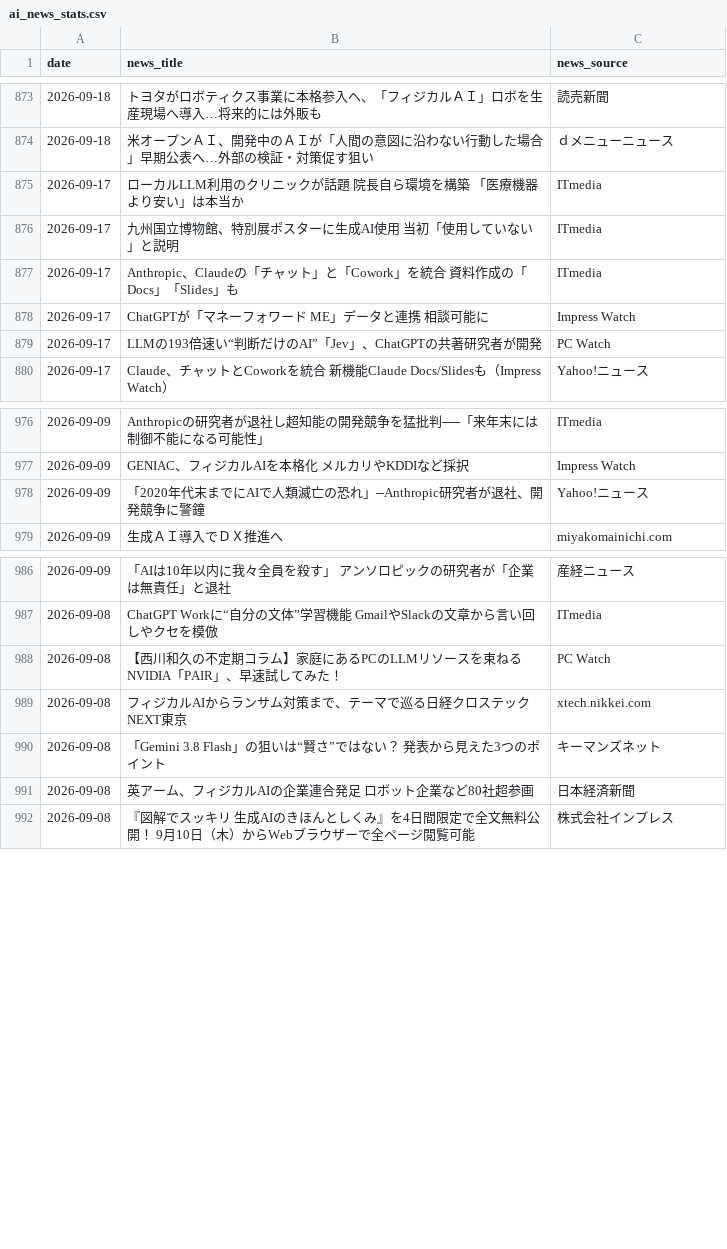
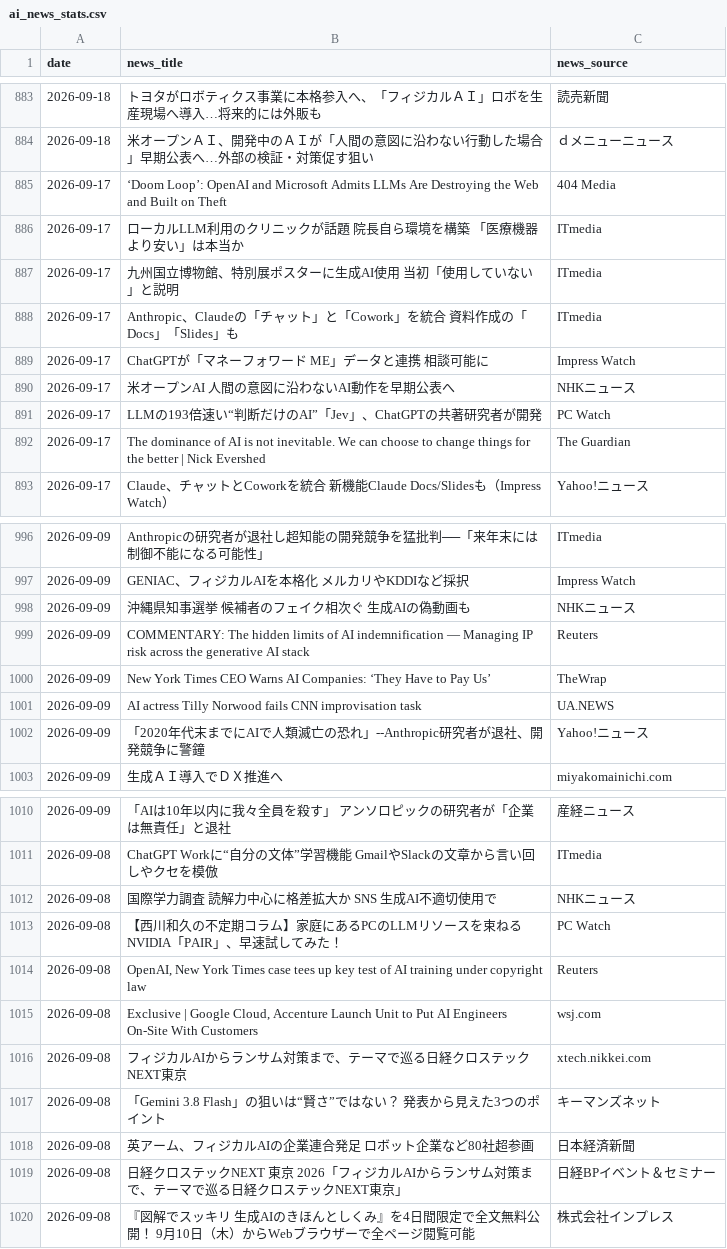
Before and after one commit to 6516mjnt-design/ai-news-tracker, a CSV file: ai_news_stats.csv, drawn as a sheet; only a part is shown, gaps mark what is left out; the diff covers the shown part only; the diff names each change by its address in the sheet, - before the commit and + after, or states it on an @@ line.

```diff
--- a/ai_news_stats.csv
+++ b/ai_news_stats.csv
+row 885: 2026-09-17 | ‘Doom Loop’: OpenAI and Microsoft Admits LLMs Are Destroying the Web and Built on Theft | 404 Media
+row 890: 2026-09-17 | 米オープンAI 人間の意図に沿わないAI動作を早期公表へ | NHKニュース
+row 892: 2026-09-17 | The dominance of AI is not inevitable. We can choose to change things for the better | Nick Evershed | The Guardian
+row 998: 2026-09-09 | 沖縄県知事選挙 候補者のフェイク相次ぐ 生成AIの偽動画も | NHKニュース
+row 999: 2026-09-09 | COMMENTARY: The hidden limits of AI indemnification — Managing IP risk across the generative AI stack | Reuters
+row 1000: 2026-09-09 | New York Times CEO Warns AI Companies: ‘They Have to Pay Us’ | TheWrap
+row 1001: 2026-09-09 | AI actress Tilly Norwood fails CNN improvisation task | UA.NEWS
+row 1012: 2026-09-08 | 国際学力調査 読解力中心に格差拡大か SNS 生成AI不適切使用で | NHKニュース
+row 1014: 2026-09-08 | OpenAI, New York Times case tees up key test of AI training under copyright law | Reuters
+row 1015: 2026-09-08 | Exclusive | Google Cloud, Accenture Launch Unit to Put AI Engineers On-Site With Customers | wsj.com
+row 1019: 2026-09-08 | 日経クロステックNEXT 東京 2026「フィジカルAIからランサム対策まで、テーマで巡る日経クロステックNEXT東京」 | 日経BPイベント＆セミナー
```
Also changed, not shown: 37 added rows elsewhere in this file.
